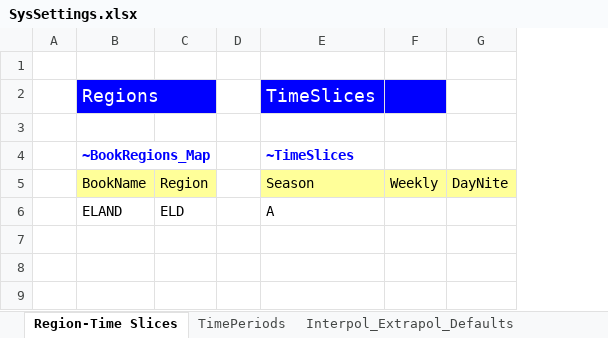
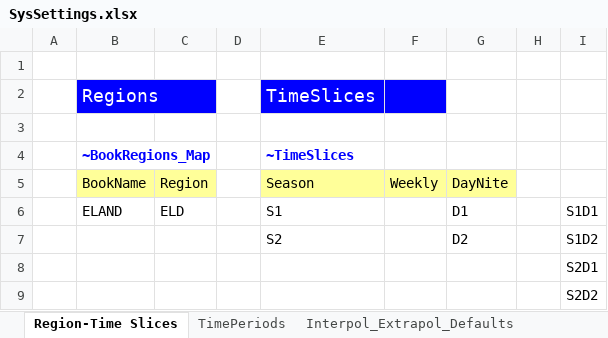
Before and after one commit to Jeffy854/vedaonline, an Excel workbook: SysSettings.xlsx, sheet Region-Time Slices, drawn as a sheet; values as stored, in another font and other column widths than the file's, no borders; addresses are those after the commit; the diff names each change by its address in the sheet, - before the commit and + after, or states it on an @@ line.

```diff
--- a/SysSettings.xlsx (sheet Region-Time Slices)
+++ b/SysSettings.xlsx (sheet Region-Time Slices)
+column H, empty
+column I, row 8: S2D1
+row 6:  | ELAND | ELD |  | S1 |  | D1 |  | S1D1
+row 7:  |  |  |  | S2 |  | D2 |  | S1D2
-B8: ELAND
+B8: (empty)
-C8: ELD
+C8: (empty)
-E8: A
+E8: (empty)
+row 9:  |  |  |  |  |  |  |  | S2D2
```
Also changed, not shown: sheet Constants.
